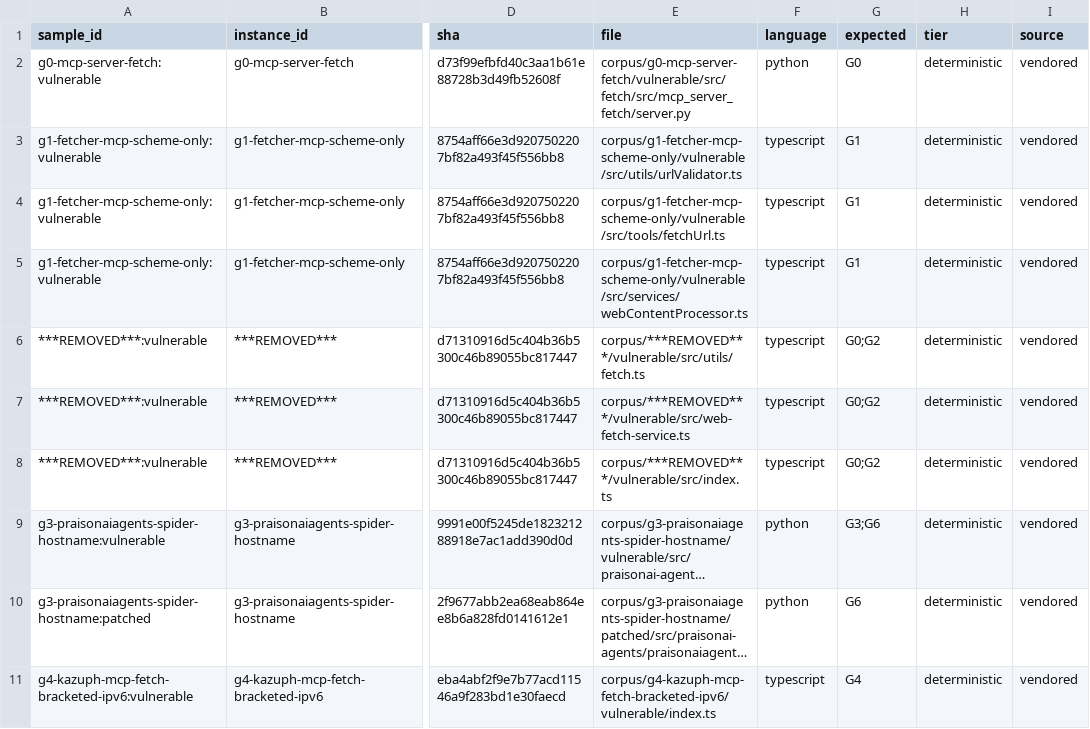
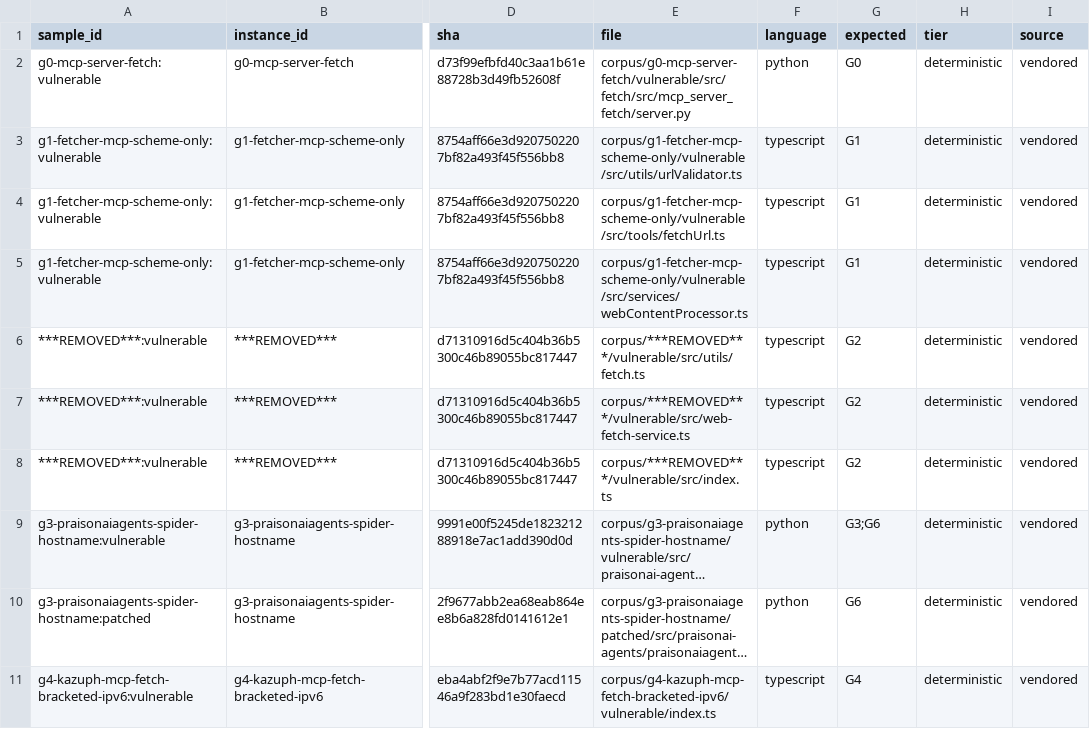
Before and after one commit to beardthelion/mcp-ssrf-audit, a CSV file: corpus/EXPECTEDRESULTS.csv, drawn as a sheet; only a part is shown, gaps mark what is left out; long unchanged cells end in …; the diff names each change by its address in the sheet, - before the commit and + after, or states it on an @@ line.

```diff
--- a/corpus/EXPECTEDRESULTS.csv
+++ b/corpus/EXPECTEDRESULTS.csv
-G6:G8 (expected): G0;G2
+G6:G8 (expected): G2
```
Also changed, not shown: 19 other files.
